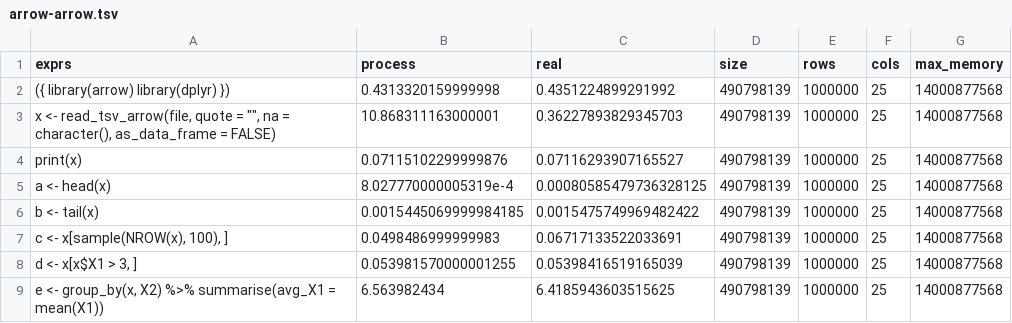
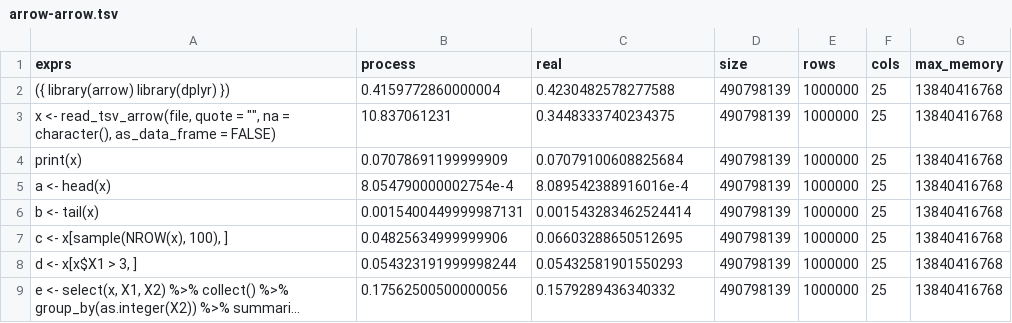
Before and after one commit to nealrichardson/vroom, a TSV file: inst/bench/all_numeric-long/arrow-arrow.tsv, drawn as a sheet.

```diff
--- a/inst/bench/all_numeric-long/arrow-arrow.tsv
+++ b/inst/bench/all_numeric-long/arrow-arrow.tsv
@@ -1,9 +1,9 @@
 exprs	process	real	size	rows	cols	max_memory
-({ library(arrow) library(dplyr) })	0.4313320159999998	0.4351224899291992	490798139	1000000	25	14000877568
-"x <- read_tsv_arrow(file, quote = """", na = character(), as_data_frame = FALSE)"	10.868311163000001	0.36227893829345703	490798139	1000000	25	14000877568
-print(x)	0.07115102299999876	0.07116293907165527	490798139	1000000	25	14000877568
-a <- head(x)	8.027770000005319e-4	0.00080585479736328125	490798139	1000000	25	14000877568
-b <- tail(x)	0.0015445069999984185	0.0015475749969482422	490798139	1000000	25	14000877568
-c <- x[sample(NROW(x), 100), ]	0.0498486999999983	0.06717133522033691	490798139	1000000	25	14000877568
-d <- x[x$X1 > 3, ]	0.053981570000001255	0.05398416519165039	490798139	1000000	25	14000877568
-e <- group_by(x, X2) %>% summarise(avg_X1 = mean(X1))	6.563982434	6.4185943603515625	490798139	1000000	25	14000877568
+({ library(arrow) library(dplyr) })	0.4159772860000004	0.4230482578277588	490798139	1000000	25	13840416768
+"x <- read_tsv_arrow(file, quote = """", na = character(), as_data_frame = FALSE)"	10.837061231	0.3448333740234375	490798139	1000000	25	13840416768
+print(x)	0.07078691199999909	0.07079100608825684	490798139	1000000	25	13840416768
+a <- head(x)	8.054790000002754e-4	8.089542388916016e-4	490798139	1000000	25	13840416768
+b <- tail(x)	0.0015400449999987131	0.001543283462524414	490798139	1000000	25	13840416768
+c <- x[sample(NROW(x), 100), ]	0.04825634999999906	0.06603288650512695	490798139	1000000	25	13840416768
+d <- x[x$X1 > 3, ]	0.054323191999998244	0.05432581901550293	490798139	1000000	25	13840416768
+e <- select(x, X1, X2) %>% collect() %>% group_by(as.integer(X2)) %>% summari...	0.17562500500000056	0.1579289436340332	490798139	1000000	25	13840416768
```
Also changed, not shown: inst/bench/all_numeric-long.tsv, inst/bench/all_numeric-wide.tsv, 3 other files.
